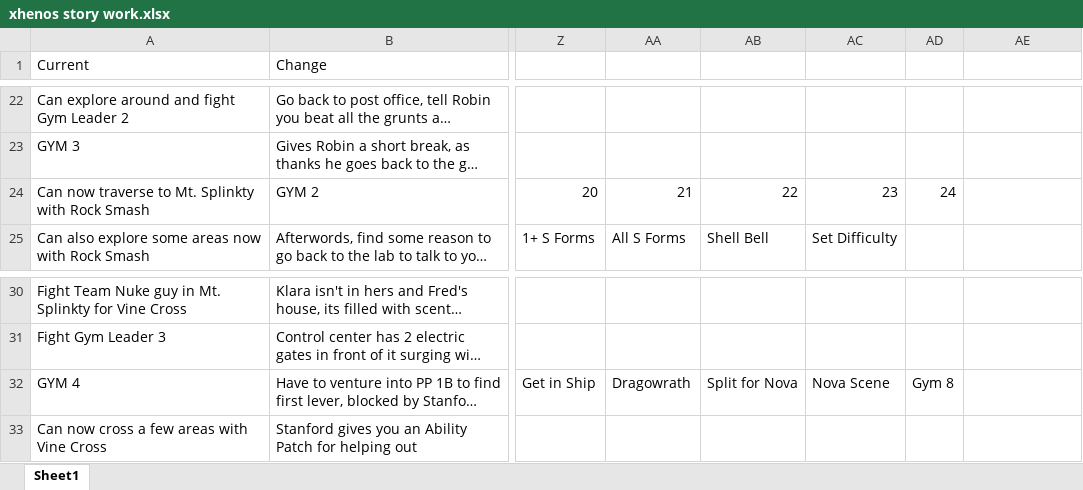
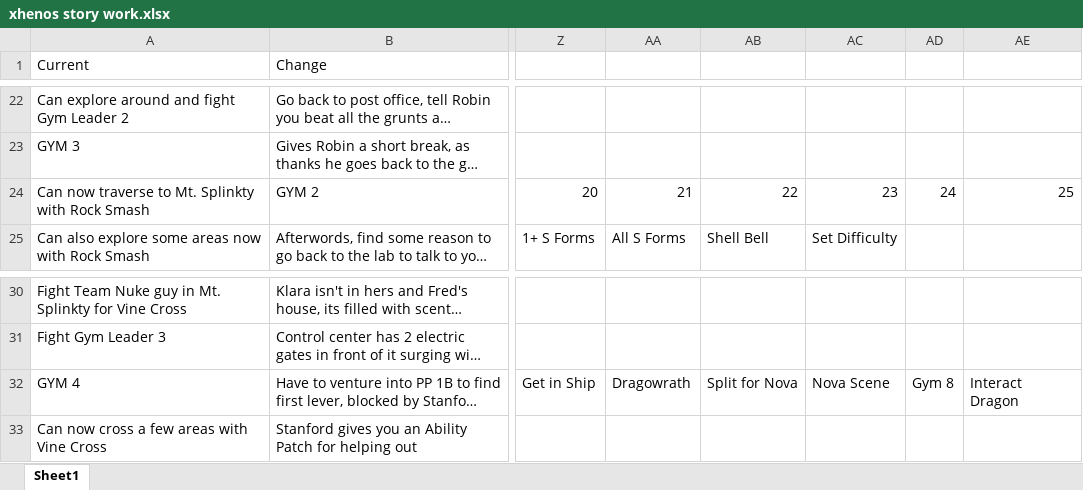
Before and after one commit to sjkuhnke/PokemonGame, an Excel workbook: stuff/xhenos story work.xlsx, sheet Sheet1, drawn as a sheet; only a part is shown, gaps mark what is left out; long unchanged cells end in …; values as stored, in another font and other column widths than the file's, no borders; the diff names each change by its address in the sheet, - before the commit and + after, or states it on an @@ line.

```diff
--- a/stuff/xhenos story work.xlsx (sheet Sheet1)
+++ b/stuff/xhenos story work.xlsx (sheet Sheet1)
-AE24: (empty)
+AE24: 25
-AE32: (empty)
+AE32: Interact Dragon
```
Also changed, not shown: 18 other files.
